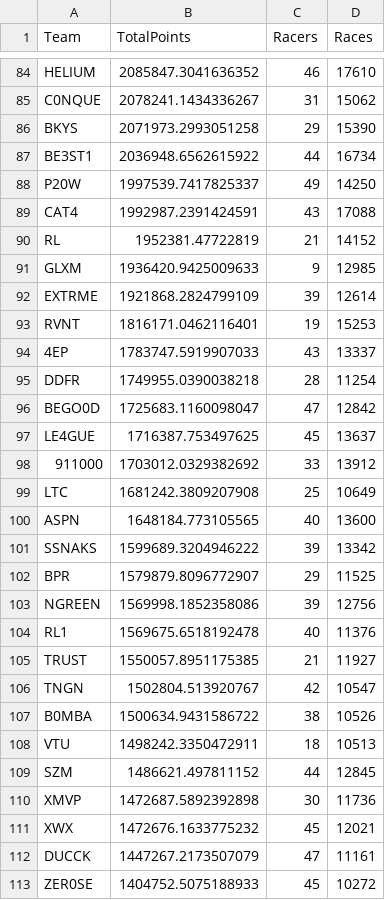
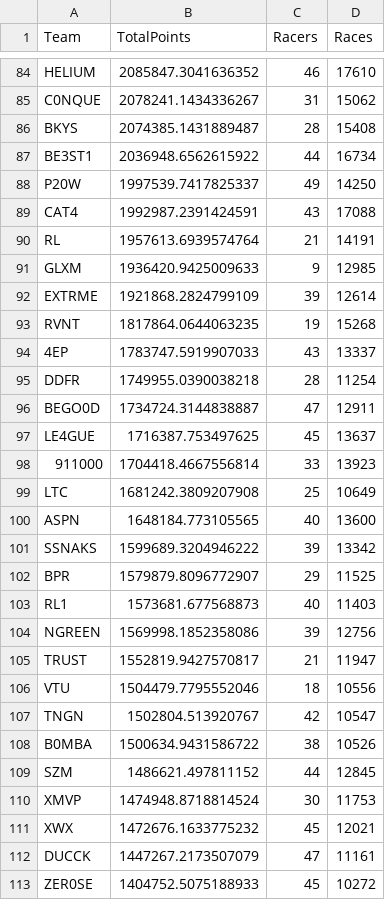
Before and after one commit to professional124/axionNTLEADERBOARDS, a CSV file: csv_archive/nitrotype_team_leaderboard_20250421.csv, drawn as a sheet; only a part is shown, gaps mark what is left out; the diff covers the shown part only.

```diff
--- a/csv_archive/nitrotype_team_leaderboard_20250421.csv
+++ b/csv_archive/nitrotype_team_leaderboard_20250421.csv
@@ -85,3 +85,3 @@ HELIUM,2085847.3041636352,46,17610
 C0NQUE,2078241.1434336267,31,15062
-BKYS,2071973.2993051258,29,15390
+BKYS,2074385.1431889487,28,15408
 BE3ST1,2036948.6562615922,44,16734
@@ -89,11 +89,11 @@ P20W,1997539.7417825337,49,14250
 CAT4,1992987.2391424591,43,17088
-RL,1952381.47722819,21,14152
+RL,1957613.6939574764,21,14191
 GLXM,1936420.9425009633,9,12985
 EXTRME,1921868.2824799109,39,12614
-RVNT,1816171.0462116401,19,15253
+RVNT,1817864.0644063235,19,15268
 4EP,1783747.5919907033,43,13337
 DDFR,1749955.0390038218,28,11254
-BEGO0D,1725683.1160098047,47,12842
+BEGO0D,1734724.3144838887,47,12911
 LE4GUE,1716387.753497625,45,13637
-911000,1703012.0329382692,33,13912
+911000,1704418.4667556814,33,13923
 LTC,1681242.3809207908,25,10649
@@ -102,10 +102,10 @@ SSNAKS,1599689.3204946222,39,13342
 BPR,1579879.8096772907,29,11525
+RL1,1573681.677568873,40,11403
 NGREEN,1569998.1852358086,39,12756
-RL1,1569675.6518192478,40,11376
-TRUST,1550057.8951175385,21,11927
+TRUST,1552819.9427570817,21,11947
+VTU,1504479.7795552046,18,10556
 TNGN,1502804.513920767,42,10547
 B0MBA,1500634.9431586722,38,10526
-VTU,1498242.3350472911,18,10513
 SZM,1486621.497811152,44,12845
-XMVP,1472687.5892392898,30,11736
+XMVP,1474948.8718814524,30,11753
 XWX,1472676.1633775232,45,12021
```
Also changed, not shown: 78 edited cells elsewhere in this file, 2 other files.
